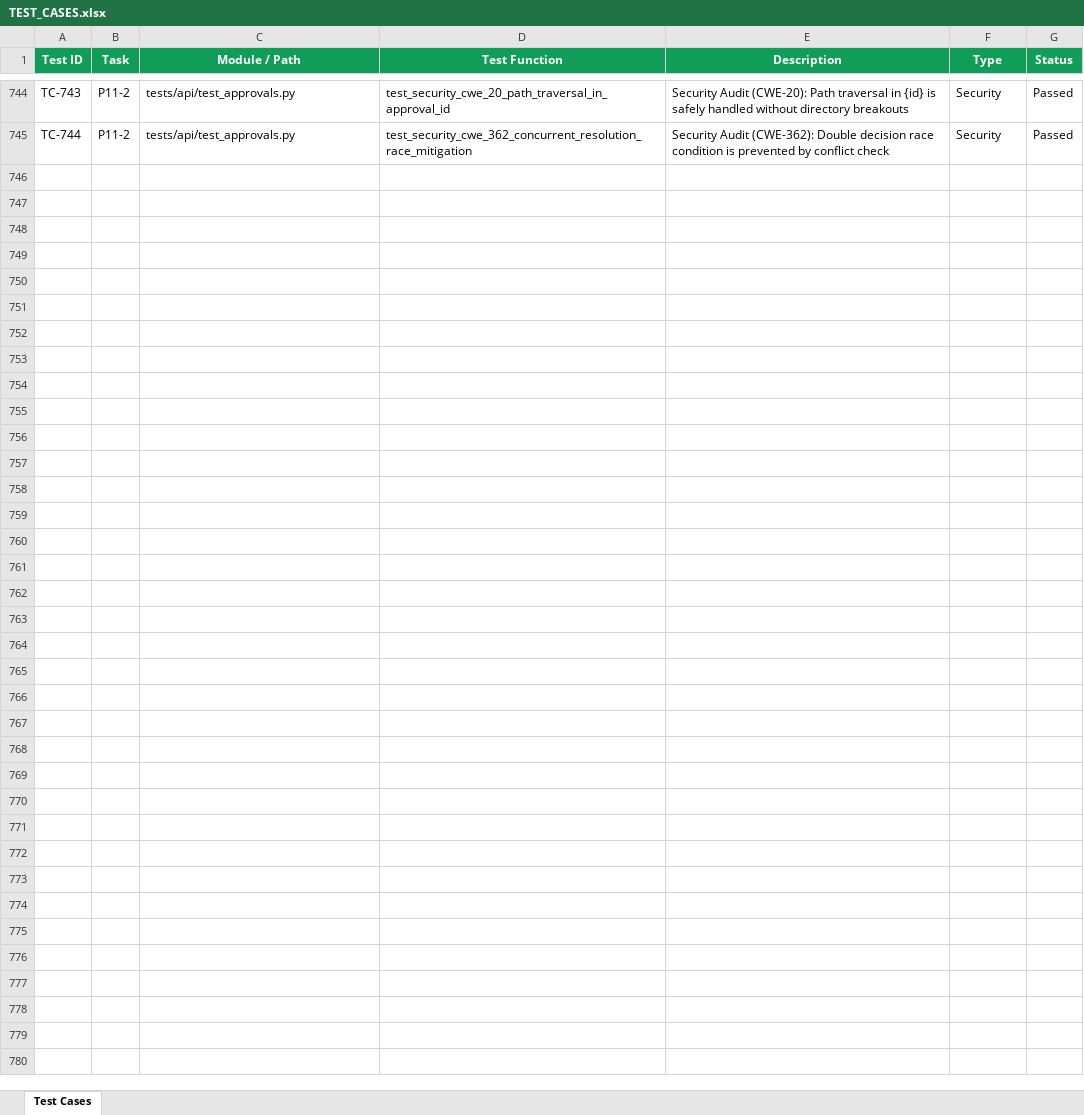
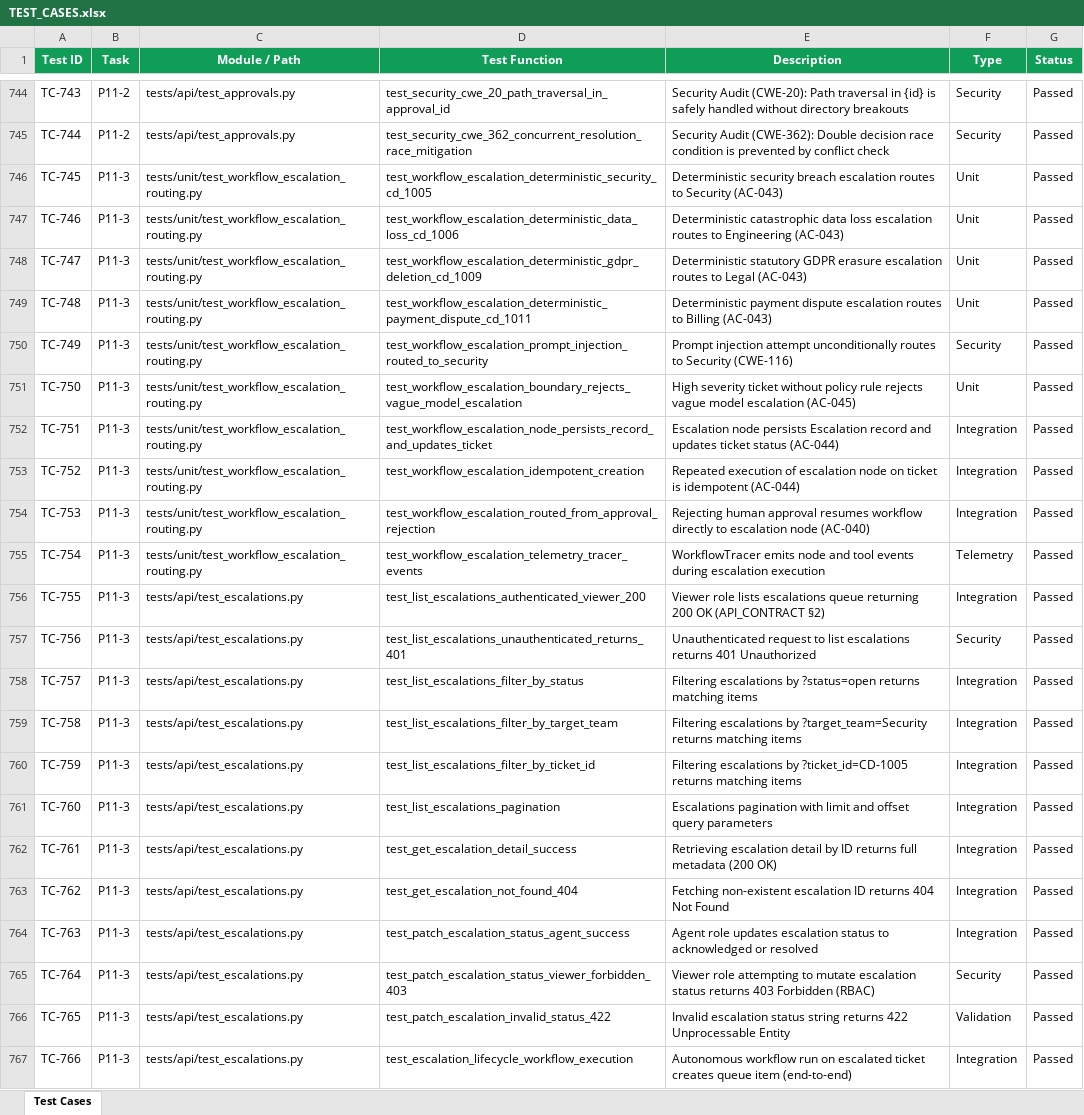
Before and after one commit to lokesh-repaka/CloudDesk, an Excel workbook: docs/TEST_CASES.xlsx, sheet Test Cases, drawn as a sheet; only a part is shown, gaps mark what is left out; values as stored, in another font and other column widths than the file's, no borders; the diff names each change by its address in the sheet, - before the commit and + after, or states it on an @@ line.

Commit message:
feat(workflow): implement escalation routing and queue tracking API (P11-3)
- Implement LangGraph workflow escalation routing for deterministic policy cases (CD-1005, CD-1006, CD-1009, CD-1011) and prompt injection (AC-043, CWE-116)
- Enhance escalation node with create_escalation tool execution and WorkflowTracer event telemetry
- Ensure database persistence and ticket status transition to 'escalated' on policy triggers, workflow completions, and approval rejections (AC-040, AC-044)
- Add idempotent escalation creation preventing duplicate open records (AC-044, CWE-362)
- Reconcile high severity boundary rejecting vague model escalations (AC-045)
- Implement dedicated Escalations Queue API: GET /api/v1/escalations, GET /api/v1/escalations/{id}, PATCH /api/v1/escalations/{id} with RBAC (Viewer permitted for reads, Agent required for mutations)
- Add EscalationRepository and EscalationResponse schemas
- Implement security mitigations against CWE-285 (RBAC), CWE-116 (injection bypass defense), CWE-362 (idempotency race prevention), and CWE-200 (secret scrubbing)
- Add comprehensive test suites: tests/unit/test_workflow_escalation_routing.py (10 tests) and tests/api/test_escalations.py (12 tests); 766 total tests passing

```diff
--- a/docs/TEST_CASES.xlsx (sheet Test Cases)
+++ b/docs/TEST_CASES.xlsx (sheet Test Cases)
+row 746: TC-745 | P11-3 | tests/unit/test_workflow_escalation_routing.py | test_workflow_escalation_deterministic_security_cd_1005 | Deterministic security breach escalation routes to Security (AC-043) | Unit | Passed
+row 747: TC-746 | P11-3 | tests/unit/test_workflow_escalation_routing.py | test_workflow_escalation_deterministic_data_loss_cd_1006 | Deterministic catastrophic data loss escalation routes to Engineering (AC-043) | Unit | Passed
+row 748: TC-747 | P11-3 | tests/unit/test_workflow_escalation_routing.py | test_workflow_escalation_deterministic_gdpr_deletion_cd_1009 | Deterministic statutory GDPR erasure escalation routes to Legal (AC-043) | Unit | Passed
+row 749: TC-748 | P11-3 | tests/unit/test_workflow_escalation_routing.py | test_workflow_escalation_deterministic_payment_dispute_cd_1011 | Deterministic payment dispute escalation routes to Billing (AC-043) | Unit | Passed
+row 750: TC-749 | P11-3 | tests/unit/test_workflow_escalation_routing.py | test_workflow_escalation_prompt_injection_routed_to_security | Prompt injection attempt unconditionally routes to Security (CWE-116) | Security | Passed
+row 751: TC-750 | P11-3 | tests/unit/test_workflow_escalation_routing.py | test_workflow_escalation_boundary_rejects_vague_model_escalation | High severity ticket without policy rule rejects vague model escalation (AC-045) | Unit | Passed
+row 752: TC-751 | P11-3 | tests/unit/test_workflow_escalation_routing.py | test_workflow_escalation_node_persists_record_and_updates_ticket | Escalation node persists Escalation record and updates ticket status (AC-044) | Integration | Passed
+row 753: TC-752 | P11-3 | tests/unit/test_workflow_escalation_routing.py | test_workflow_escalation_idempotent_creation | Repeated execution of escalation node on ticket is idempotent (AC-044) | Integration | Passed
+row 754: TC-753 | P11-3 | tests/unit/test_workflow_escalation_routing.py | test_workflow_escalation_routed_from_approval_rejection | Rejecting human approval resumes workflow directly to escalation node (AC-040) | Integration | Passed
+row 755: TC-754 | P11-3 | tests/unit/test_workflow_escalation_routing.py | test_workflow_escalation_telemetry_tracer_events | WorkflowTracer emits node and tool events during escalation execution | Telemetry | Passed
+row 756: TC-755 | P11-3 | tests/api/test_escalations.py | test_list_escalations_authenticated_viewer_200 | Viewer role lists escalations queue returning 200 OK (API_CONTRACT §2) | Integration | Passed
+row 757: TC-756 | P11-3 | tests/api/test_escalations.py | test_list_escalations_unauthenticated_returns_401 | Unauthenticated request to list escalations returns 401 Unauthorized | Security | Passed
+row 758: TC-757 | P11-3 | tests/api/test_escalations.py | test_list_escalations_filter_by_status | Filtering escalations by ?status=open returns matching items | Integration | Passed
+row 759: TC-758 | P11-3 | tests/api/test_escalations.py | test_list_escalations_filter_by_target_team | Filtering escalations by ?target_team=Security returns matching items | Integration | Passed
+row 760: TC-759 | P11-3 | tests/api/test_escalations.py | test_list_escalations_filter_by_ticket_id | Filtering escalations by ?ticket_id=CD-1005 returns matching items | Integration | Passed
+row 761: TC-760 | P11-3 | tests/api/test_escalations.py | test_list_escalations_pagination | Escalations pagination with limit and offset query parameters | Integration | Passed
+row 762: TC-761 | P11-3 | tests/api/test_escalations.py | test_get_escalation_detail_success | Retrieving escalation detail by ID returns full metadata (200 OK) | Integration | Passed
+row 763: TC-762 | P11-3 | tests/api/test_escalations.py | test_get_escalation_not_found_404 | Fetching non-existent escalation ID returns 404 Not Found | Integration | Passed
+row 764: TC-763 | P11-3 | tests/api/test_escalations.py | test_patch_escalation_status_agent_success | Agent role updates escalation status to acknowledged or resolved | Integration | Passed
+row 765: TC-764 | P11-3 | tests/api/test_escalations.py | test_patch_escalation_status_viewer_forbidden_403 | Viewer role attempting to mutate escalation status returns 403 Forbidden (RBAC) | Security | Passed
+row 766: TC-765 | P11-3 | tests/api/test_escalations.py | test_patch_escalation_invalid_status_422 | Invalid escalation status string returns 422 Unprocessable Entity | Validation | Passed
+row 767: TC-766 | P11-3 | tests/api/test_escalations.py | test_escalation_lifecycle_workflow_execution | Autonomous workflow run on escalated ticket creates queue item (end-to-end) | Integration | Passed
```
Also changed, not shown: docs/SECURITY_VULNERABILITIES.xlsx, 15 other files.
